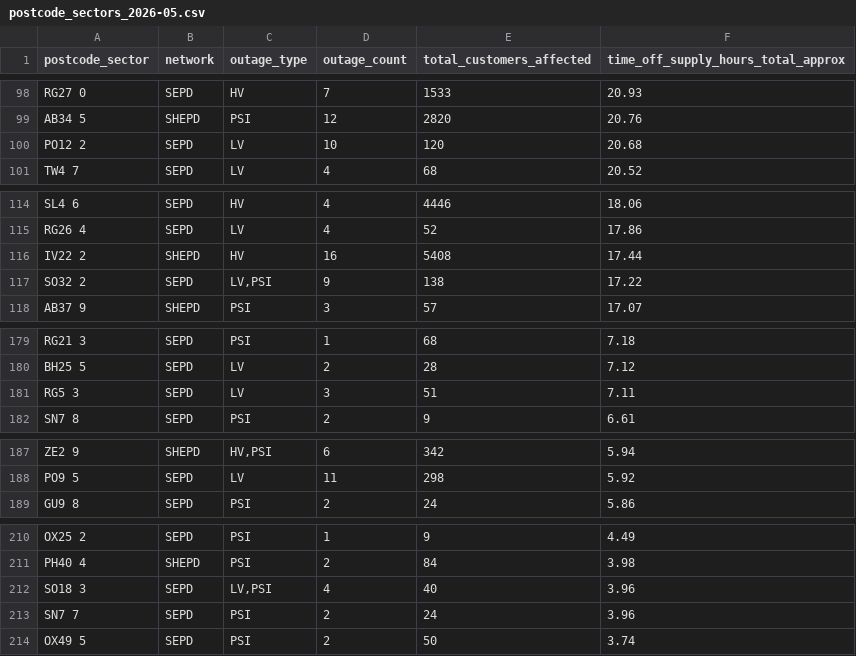
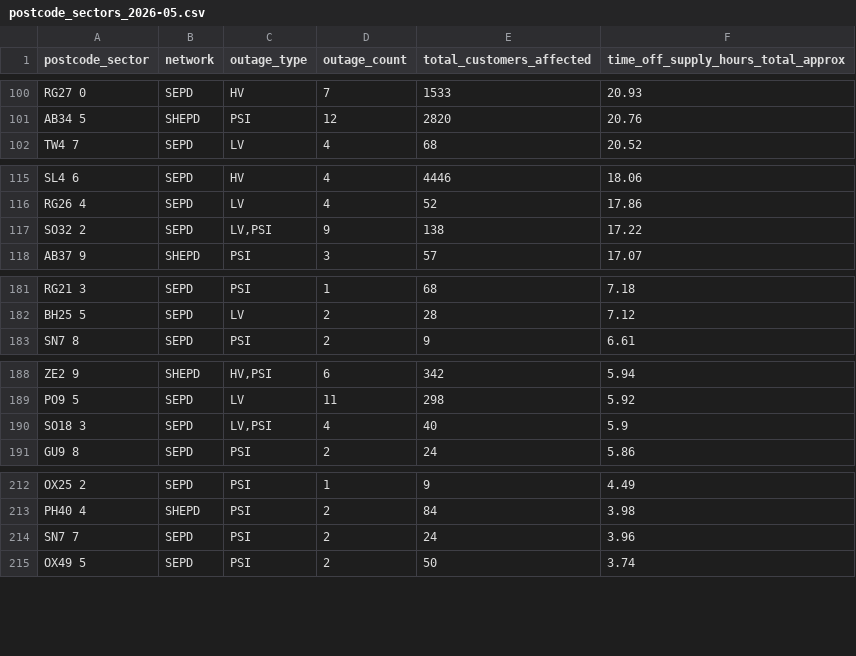
Before and after one commit to hatch-sse/powercuts-mvp, a CSV file: data/exports/sectors/postcode_sectors_2026-05.csv, drawn as a sheet; only a part is shown, gaps mark what is left out; removed rows and columns are numbered as before the commit, all else as after; the diff covers the shown part only; the diff names each change by its address in the sheet, - before the commit and + after, or states it on an @@ line.

```diff
--- a/data/exports/sectors/postcode_sectors_2026-05.csv
+++ b/data/exports/sectors/postcode_sectors_2026-05.csv
-row 100: PO12 2 | SEPD | LV | 10 | 120 | 20.68
-row 116: IV22 2 | SHEPD | HV | 16 | 5408 | 17.44
-row 181: RG5 3 | SEPD | LV | 3 | 51 | 7.11
+row 190: SO18 3 | SEPD | LV,PSI | 4 | 40 | 5.9
-row 212: SO18 3 | SEPD | LV,PSI | 4 | 40 | 3.96
```
Also changed, not shown: 10 added rows, 7 removed rows and 3 edited cells elsewhere in this file, data/exports/annual/postcodes_2026.csv, data/exports/annual/postcodes_current_year.csv, 7 other files.
